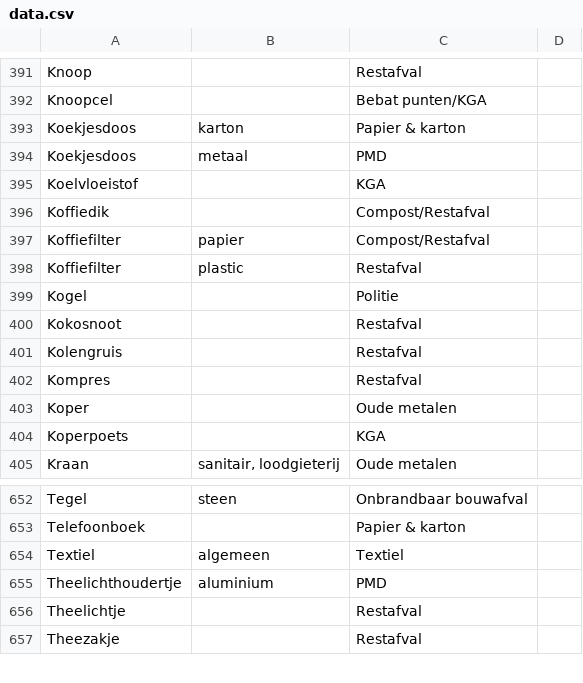
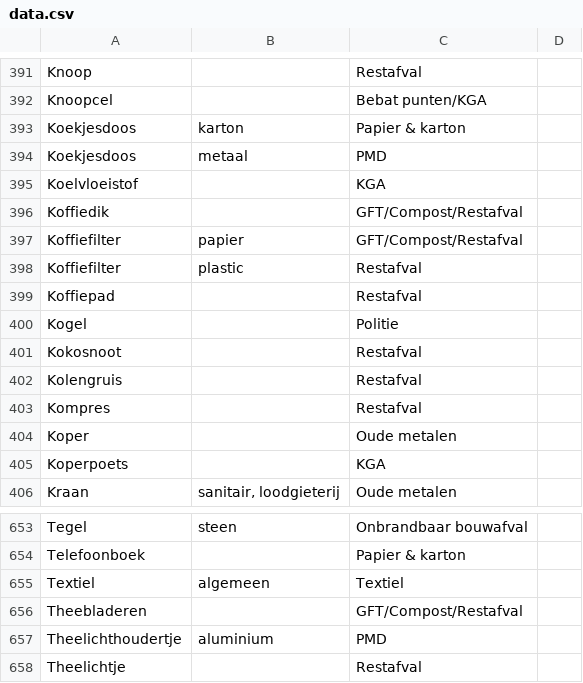
Before and after one commit to hapytex/afvalalfabet, a CSV file: data/data.csv, drawn as a sheet; only a part is shown, gaps mark what is left out; the shorter side is filled out with more unchanged rows.

Commit message:
extra entries

```diff
--- a/data/data.csv
+++ b/data/data.csv
@@ -395,5 +395,6 @@ Koekjesdoos,metaal,PMD,
 Koelvloeistof,,KGA,
-Koffiedik,,Compost/Restafval,
-Koffiefilter,papier,Compost/Restafval,
+Koffiedik,,GFT/Compost/Restafval,
+Koffiefilter,papier,GFT/Compost/Restafval,
 Koffiefilter,plastic,Restafval,
+Koffiepad,,Restafval,
 Kogel,,Politie,
@@ -654,2 +655,3 @@ Telefoonboek,,Papier & karton,
 Textiel,algemeen,Textiel,
+Theebladeren,,GFT/Compost/Restafval,
 Theelichthoudertje,aluminium,PMD,
```
